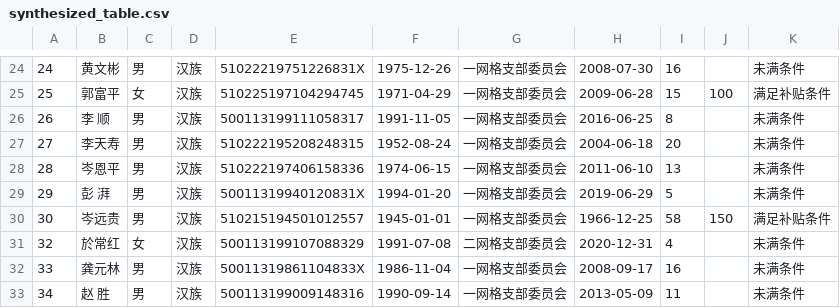
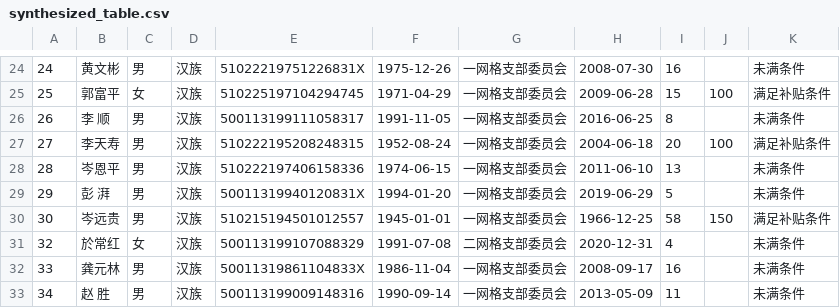
Before and after one commit to lululuyuanyuanyuanGe/UAIassist, a CSV file: agents/output/synthesized_table.csv, drawn as a sheet; only a part is shown, gaps mark what is left out; the diff covers the shown part only.

```diff
--- a/agents/output/synthesized_table.csv
+++ b/agents/output/synthesized_table.csv
@@ -26,3 +26,3 @@
 26,李  顺,男,汉族,500113199111058317,1991-11-05,一网格支部委员会,2016-06-25,8,,未满条件
-27,李天寿,男,汉族,510222195208248315,1952-08-24,一网格支部委员会,2004-06-18,20,,未满条件
+27,李天寿,男,汉族,510222195208248315,1952-08-24,一网格支部委员会,2004-06-18,20,100,满足补贴条件
 28,岑恩平,男,汉族,510222197406158336,1974-06-15,一网格支部委员会,2011-06-10,13,,未满条件
```
Also changed, not shown: 18 edited cells elsewhere in this file.
